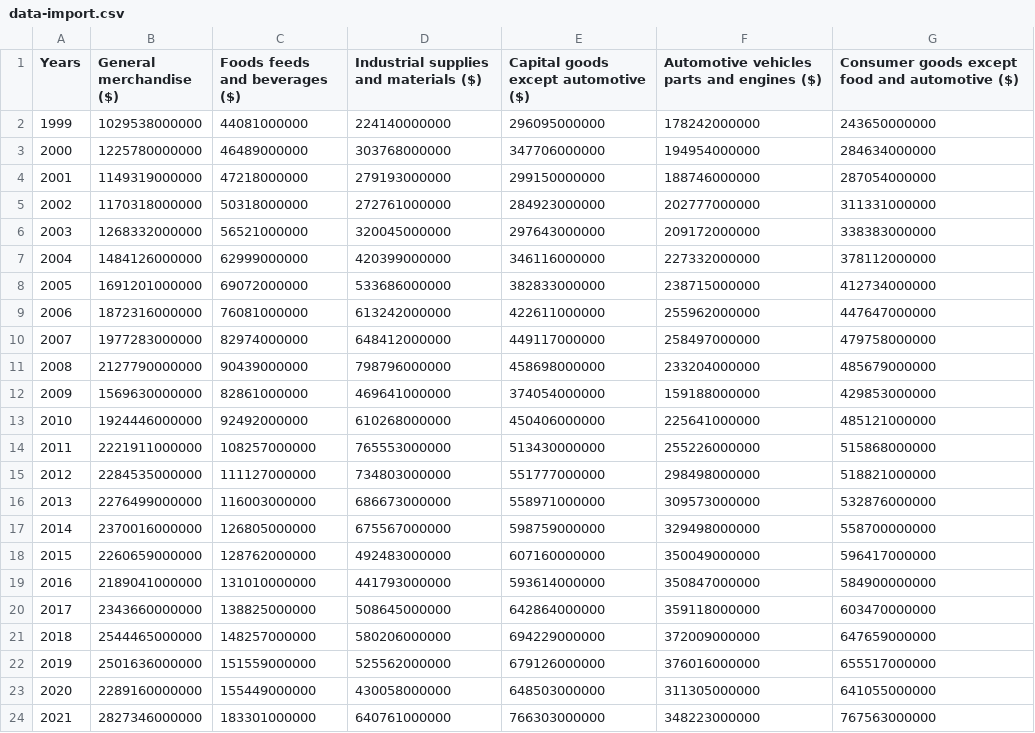
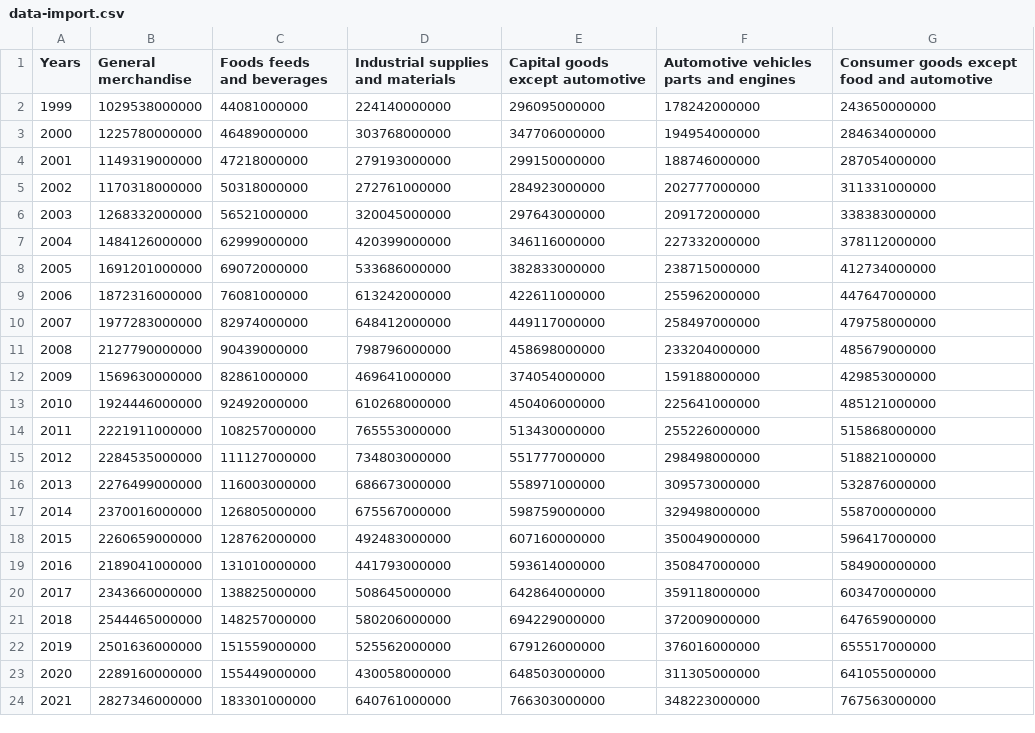
Before and after one commit to leaf5135/growth-and-fluctuations, a CSV file: bar-seq/data-import.csv, drawn as a sheet.

```diff
--- a/bar-seq/data-import.csv
+++ b/bar-seq/data-import.csv
@@ -1,2 +1,2 @@
-Years,General merchandise ($),Foods feeds and beverages ($),Industrial supplies and materials ($),Capital goods except automotive ($),Automotive vehicles parts and engines ($),Consumer goods except food and automotive ($)
+Years,General merchandise,Foods feeds and beverages,Industrial supplies and materials,Capital goods except automotive,Automotive vehicles parts and engines,Consumer goods except food and automotive
 1999,1029538000000,44081000000,224140000000,296095000000,178242000000,243650000000
```
Also changed, not shown: bar-seq/data-export.csv, 2 other files.
